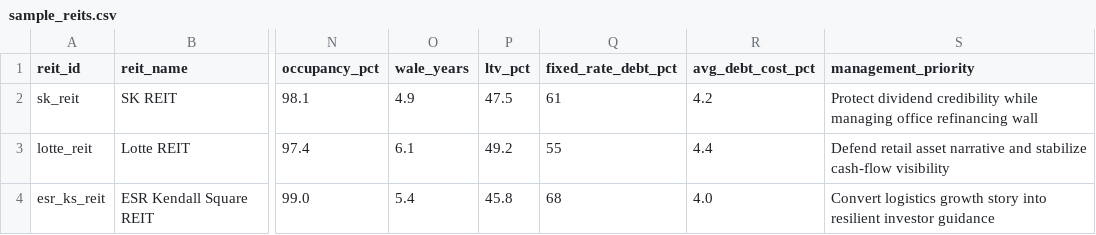
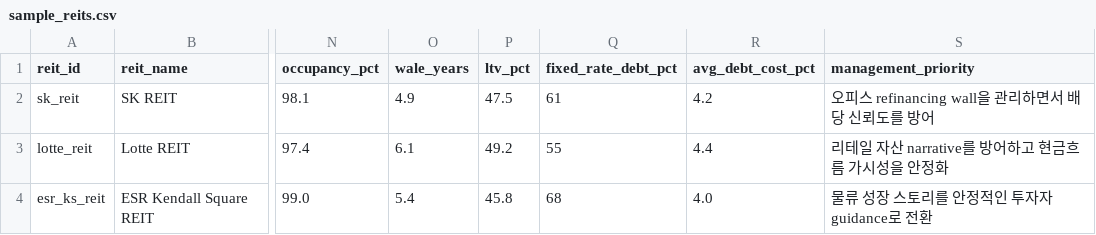
Before and after one commit to hahnjune0118/k-reit-cfo-copilot, a CSV file: data/sample_reits.csv, drawn as a sheet; only a part is shown, gaps mark what is left out; the diff names each change by its address in the sheet, - before the commit and + after, or states it on an @@ line.

```diff
--- a/data/sample_reits.csv
+++ b/data/sample_reits.csv
-S2 (management_priority): Protect dividend credibility while managing office refinancing wall
+S2 (management_priority): 오피스 refinancing wall을 관리하면서 배당 신뢰도를 방어
-S3 (management_priority): Defend retail asset narrative and stabilize cash-flow visibility
+S3 (management_priority): 리테일 자산 narrative를 방어하고 현금흐름 가시성을 안정화
-S4 (management_priority): Convert logistics growth story into resilient investor guidance
+S4 (management_priority): 물류 성장 스토리를 안정적인 투자자 guidance로 전환
```
Also changed, not shown: data/sample_assets.csv, data/sample_disclosure_flags.csv, 16 other files.
